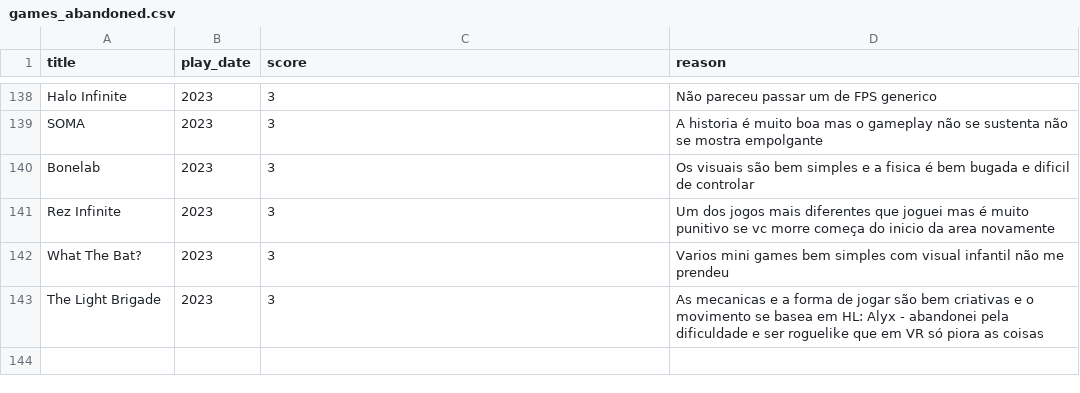
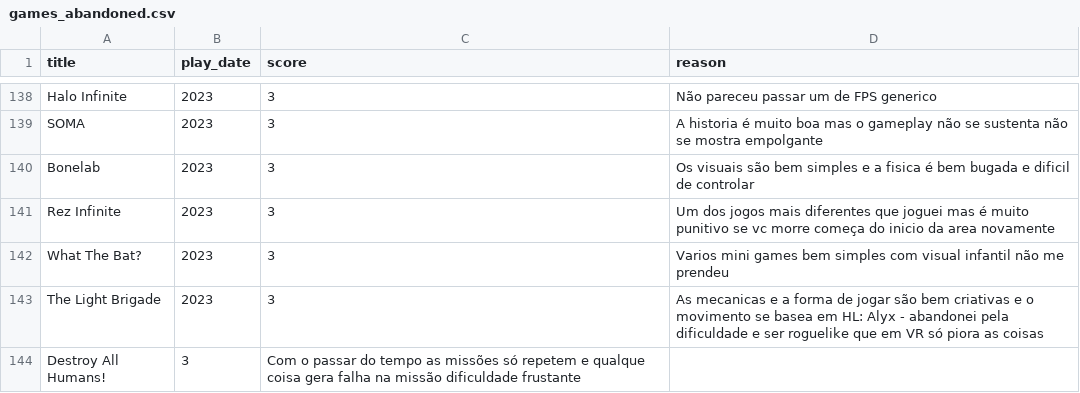
Before and after one commit to andredarcie/my-life-data, a CSV file: data/games/games_abandoned.csv, drawn as a sheet; only a part is shown, gaps mark what is left out; the diff names each change by its address in the sheet, - before the commit and + after, or states it on an @@ line.

Commit message:
Update games_abandoned.csv

```diff
--- a/data/games/games_abandoned.csv
+++ b/data/games/games_abandoned.csv
+row 144: Destroy All Humans! | 3 | Com o passar do tempo as missões só repetem e qualque coisa gera falha na missão dificuldade frustante
```
